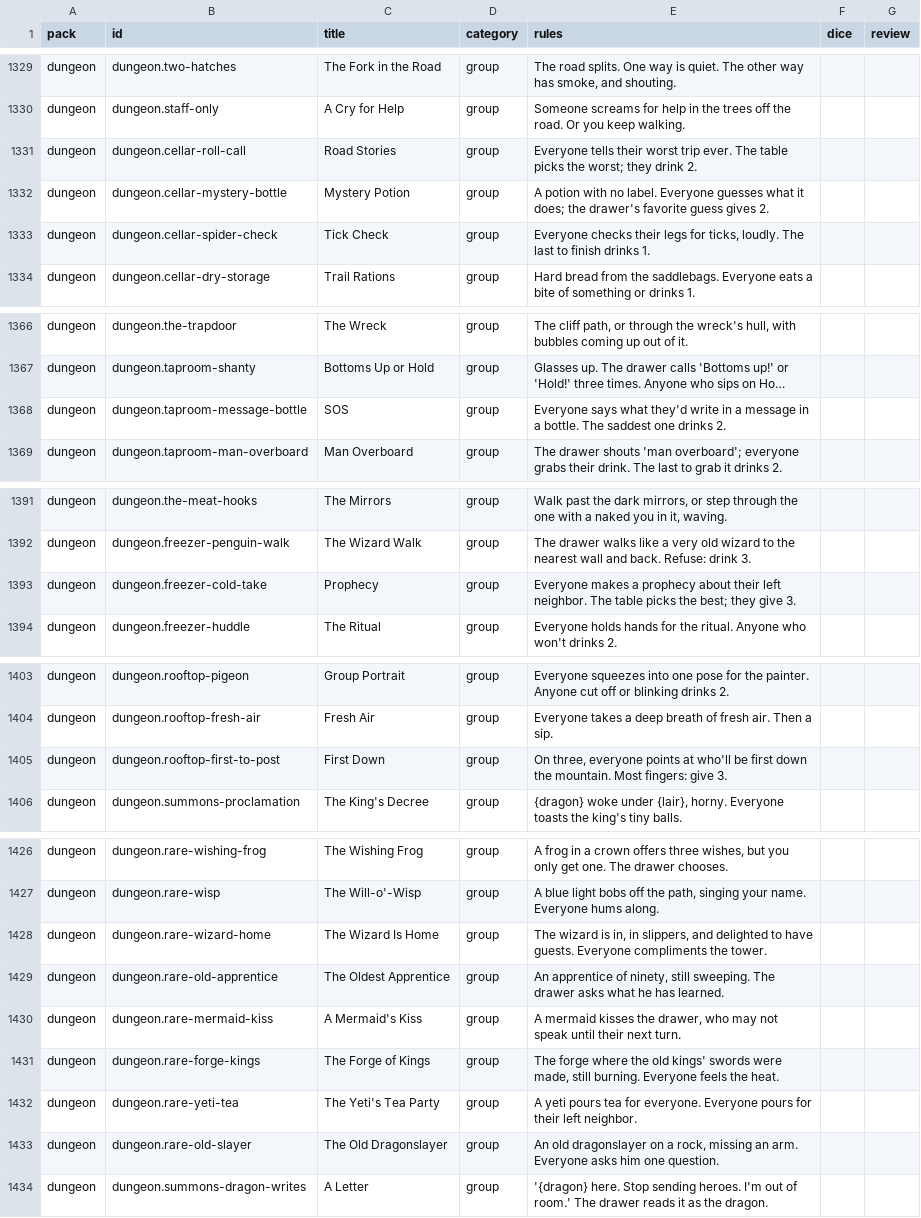
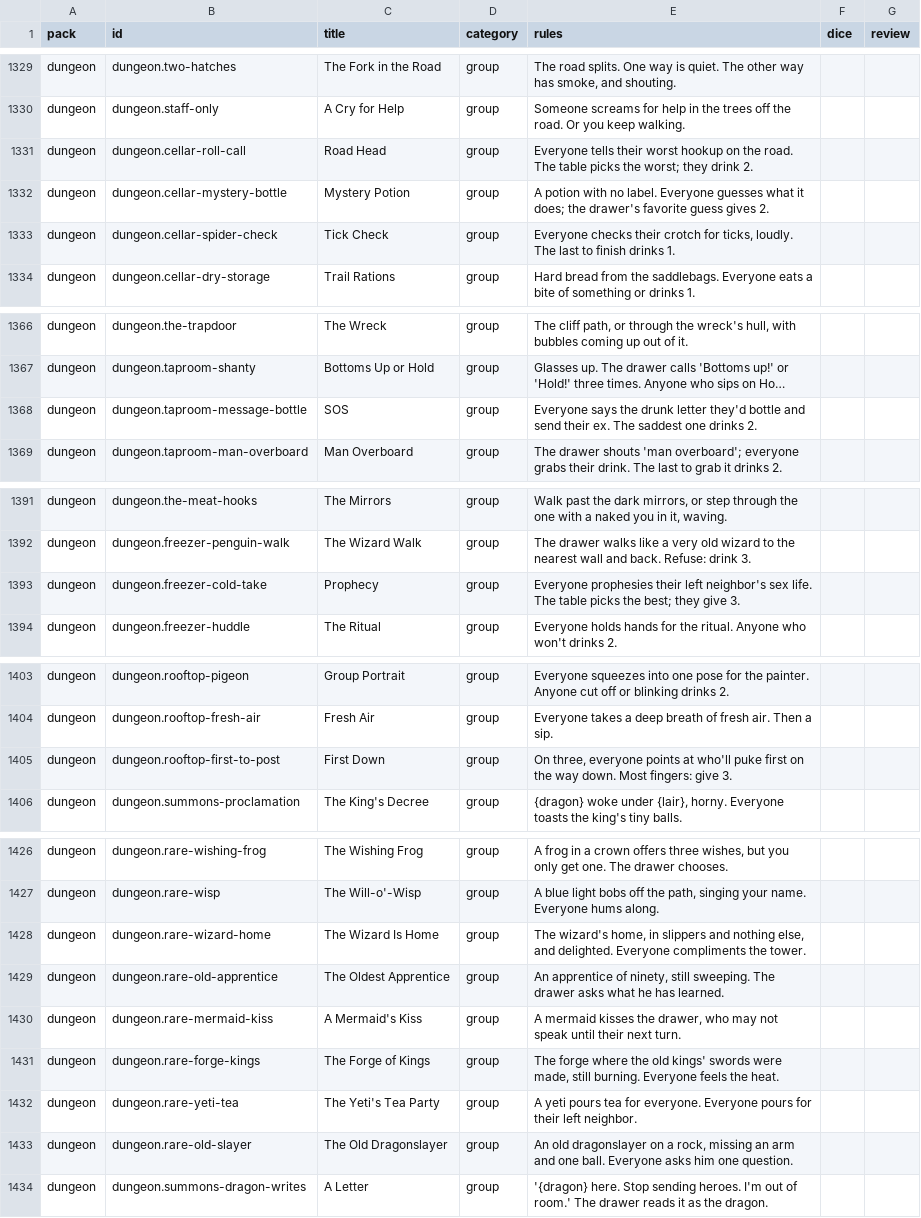
Before and after one commit to spencerdavis226/side-quest, a CSV file: docs/card-review.csv, drawn as a sheet; only a part is shown, gaps mark what is left out; long unchanged cells end in …; the diff covers the shown part only; the diff names each change by its address in the sheet, - before the commit and + after, or states it on an @@ line.

```diff
--- a/docs/card-review.csv
+++ b/docs/card-review.csv
-C1331 (title): Road Stories
+C1331 (title): Road Head
-E1331 (rules): …their worst trip ever. The table…
+E1331 (rules): …their worst hookup on the road. The table…
-E1333 (rules): …checks their legs for ticks,…
+E1333 (rules): …checks their crotch for ticks,…
-E1368 (rules): Everyone says what they'd write in a message in a bottle. The saddest…
+E1368 (rules): Everyone says the drunk letter they'd bottle and send their ex. The saddest…
-E1393 (rules): Everyone makes a prophecy about their left neighbor. The table…
+E1393 (rules): Everyone prophesies their left neighbor's sex life. The table…
-E1405 (rules): …at who'll be first down the mountain. Most fingers:…
+E1405 (rules): …at who'll puke first on the way down. Most fingers:…
-E1428 (rules): The wizard is in, in slippers, and delighted to have guests. Everyone compliments…
+E1428 (rules): The wizard's home, in slippers and nothing else, and delighted. Everyone compliments…
-E1433 (rules): …missing an arm. Everyone asks…
+E1433 (rules): …missing an arm and one ball. Everyone asks…
```
Also changed, not shown: 2 edited cells elsewhere in this file, 7 other files.
